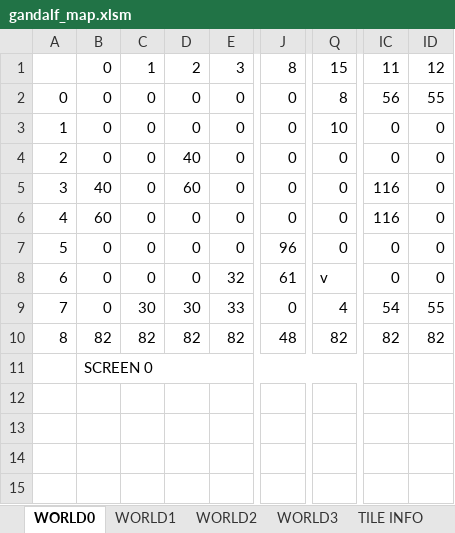
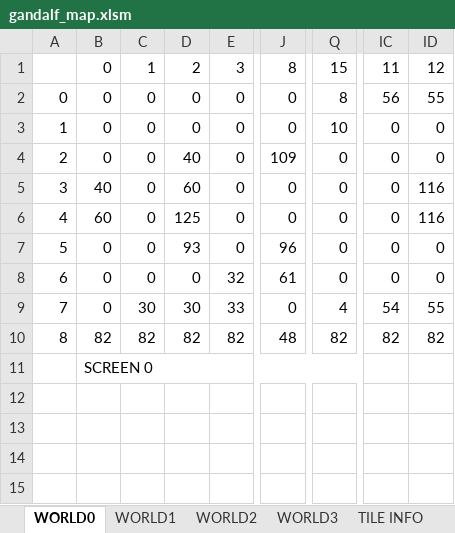
Before and after one commit to cmgonzalez/gandalf, an Excel workbook: map/gandalf_map.xlsm, sheet WORLD0, drawn as a sheet; only a part is shown, gaps mark what is left out; values as stored, in another font and other column widths than the file's, no cell formats; charts and pictures not drawn; the diff names each change by its address in the sheet, - before the commit and + after, or states it on an @@ line.

```diff
--- a/map/gandalf_map.xlsm (sheet WORLD0)
+++ b/map/gandalf_map.xlsm (sheet WORLD0)
-J4: 0
+J4: 109
-IC5:IC6: 116
+IC5:IC6: 0
-ID5:ID6: 0
+ID5:ID6: 116
-D6: 0
+D6: 125
-D7: 0
+D7: 93
-Q8: v
+Q8: 0
```
Also changed, not shown: sheet TILE INFO, cell formats, 23 other files.
